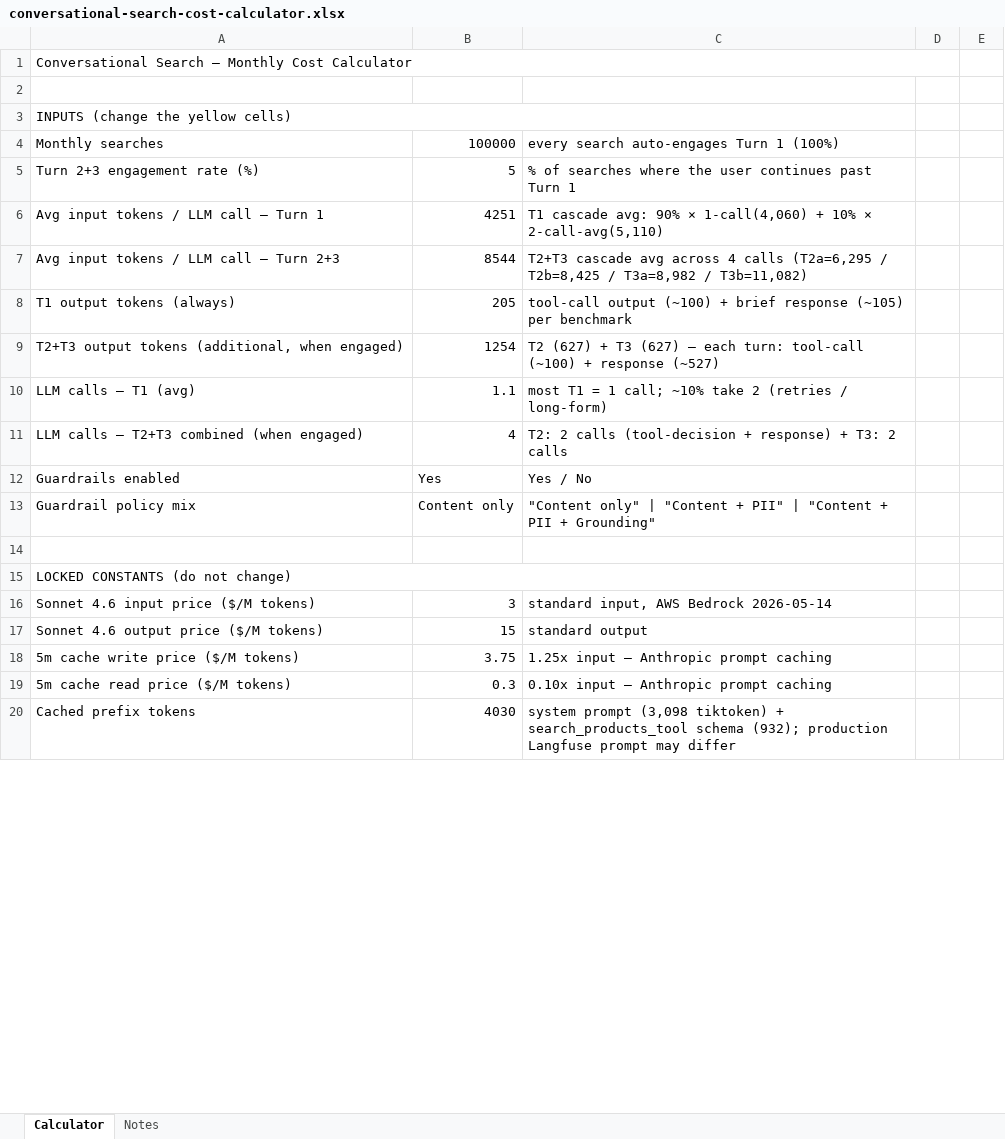
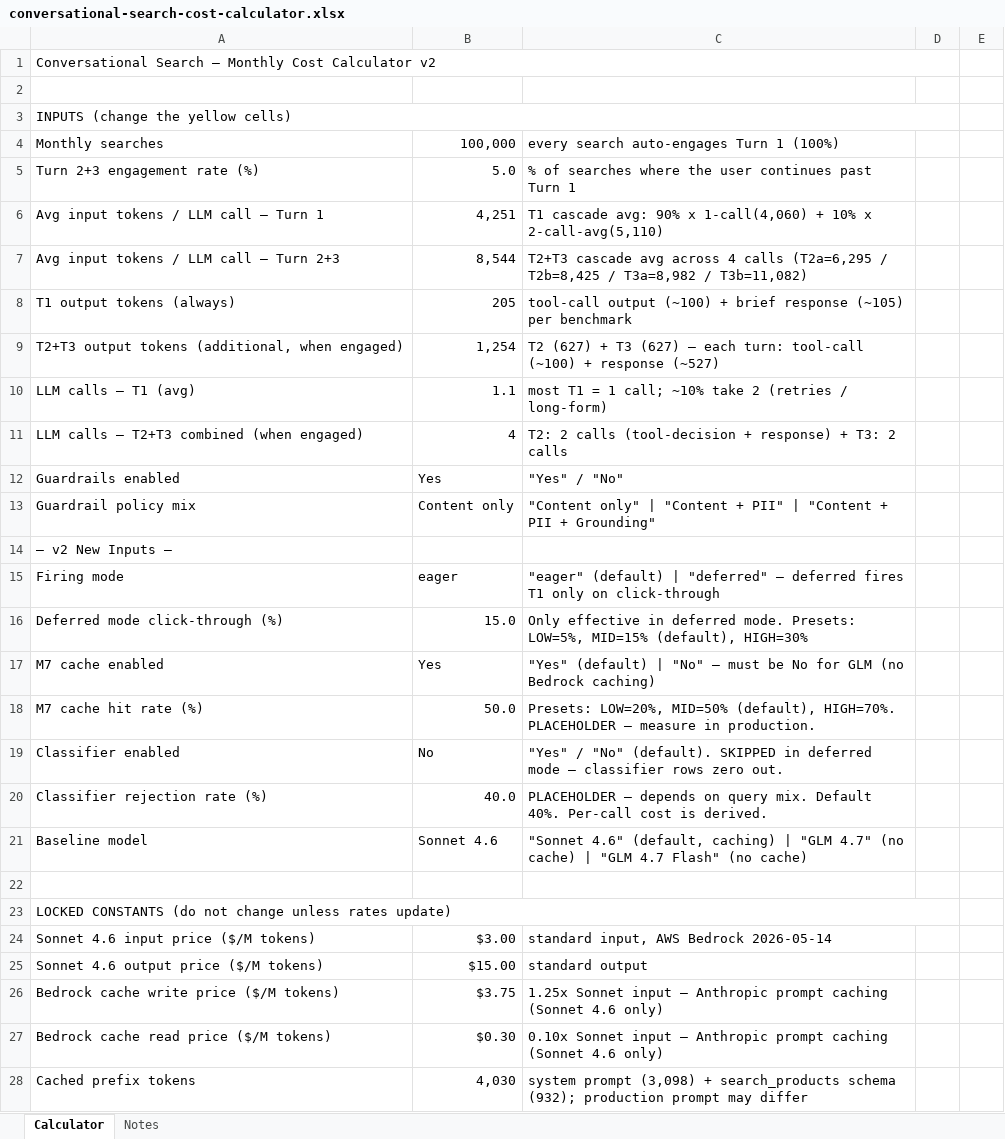
Before and after one commit to jacekleja/staging-grounds, an Excel workbook: conversational-search-cost-calculator.xlsx, sheet Calculator, drawn as a sheet; only a part is shown; values as stored, in another font and other column widths than the file's, no cell formats; removed rows and columns are numbered as before the commit, all else as after; the diff covers the shown part only; the diff names each change by its address in the sheet, - before the commit and + after, or states it on an @@ line.

```diff
--- a/conversational-search-cost-calculator.xlsx (sheet Calculator)
+++ b/conversational-search-cost-calculator.xlsx (sheet Calculator)
-A1: …Cost Calculator
+A1: …Cost Calculator v2
-A3:C3 merged
+A3:D3 merged
-B4: 100000
+B4: 100,000
-B5: 5
+B5: 5.0
-B6: 4251
+B6: 4,251
-C6: …avg: 90% × 1-call(4,060) + 10% × 2-call-avg(5,110)
+C6: …avg: 90% x 1-call(4,060) + 10% x 2-call-avg(5,110)
-B7: 8544
+B7: 8,544
-B9: 1254
+B9: 1,254
-C12: Yes / No
+C12: "Yes" / "No"
+row 14: — v2 New Inputs —
+row 15: Firing mode | eager | "eager" (default) | "deferred" — deferred fires T1 only on click-through
+row 16: Deferred mode click-through (%) | 15.0 | Only effective in deferred mode. Presets: LOW=5%, MID=15% (default), HIGH=30%
+row 17: M7 cache enabled | Yes | "Yes" (default) | "No" — must be No for GLM (no Bedrock caching)
+row 18: M7 cache hit rate (%) | 50.0 | Presets: LOW=20%, MID=50% (default), HIGH=70%. PLACEHOLDER — measure in production.
+row 19: Classifier enabled | No | "Yes" / "No" (default). SKIPPED in deferred mode — classifier rows zero out.
+row 20: Classifier rejection rate (%) | 40.0 | PLACEHOLDER — depends on query mix. Default 40%. Per-call cost is derived.
+row 21: Baseline model | Sonnet 4.6 | "Sonnet 4.6" (default, caching) | "GLM 4.7" (no cache) | "GLM 4.7 Flash" (no cache)
-A23: LOCKED CONSTANTS (do not change)
+A23: LOCKED CONSTANTS (do not change unless rates update)
-A15:C15 merged
+A23:D23 merged
-B24: 3
+B24: $3.00
-B25: 15
+B25: $15.00
-row 18: 5m cache write price ($/M tokens) | 3.75 | 1.25x input — Anthropic prompt caching
-row 19: 5m cache read price ($/M tokens) | 0.3 | 0.10x input — Anthropic prompt caching
+row 26: Bedrock cache write price ($/M tokens) | $3.75 | 1.25x Sonnet input — Anthropic prompt caching (Sonnet 4.6 only)
+row 27: Bedrock cache read price ($/M tokens) | $0.30 | 0.10x Sonnet input — Anthropic prompt caching (Sonnet 4.6 only)
-B28: 4030
+B28: 4,030
-C28: system prompt (3,098 tiktoken) + search_products_tool schema (932); production Langfuse prompt may…
+C28: system prompt (3,098) + search_products schema (932); production prompt may…
```
Also changed, not shown: 38 added rows, 19 removed rows, 1 moved row, 37 edited cells and merged cells elsewhere in this sheet, sheet Notes, cell formats, 1 other file.
